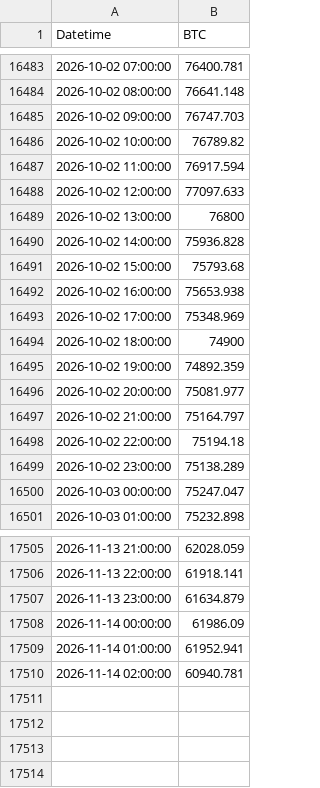
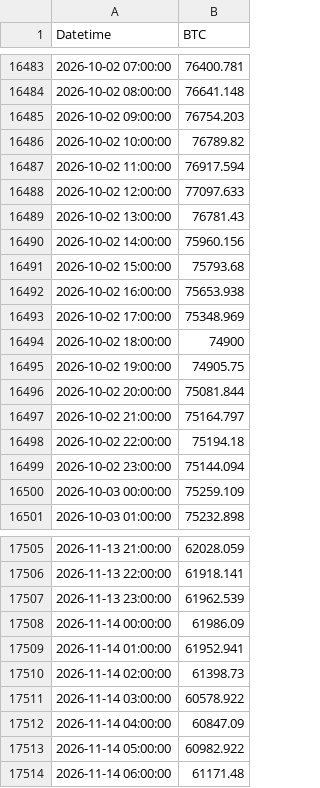
Before and after one commit to abhinav279garg/paper-trading-lab, a CSV file: data/btc_hourly.csv, drawn as a sheet; only a part is shown, gaps mark what is left out; the diff covers the shown part only.

```diff
--- a/data/btc_hourly.csv
+++ b/data/btc_hourly.csv
@@ -16484,3 +16484,3 @@ Datetime,BTC
 2026-10-02 08:00:00,76641.148
-2026-10-02 09:00:00,76747.703
+2026-10-02 09:00:00,76754.203
 2026-10-02 10:00:00,76789.82
@@ -16488,4 +16488,4 @@ Datetime,BTC
 2026-10-02 12:00:00,77097.633
-2026-10-02 13:00:00,76800
-2026-10-02 14:00:00,75936.828
+2026-10-02 13:00:00,76781.43
+2026-10-02 14:00:00,75960.156
 2026-10-02 15:00:00,75793.68
@@ -16494,8 +16494,8 @@ Datetime,BTC
 2026-10-02 18:00:00,74900
-2026-10-02 19:00:00,74892.359
-2026-10-02 20:00:00,75081.977
+2026-10-02 19:00:00,74905.75
+2026-10-02 20:00:00,75081.844
 2026-10-02 21:00:00,75164.797
 2026-10-02 22:00:00,75194.18
-2026-10-02 23:00:00,75138.289
-2026-10-03 00:00:00,75247.047
+2026-10-02 23:00:00,75144.094
+2026-10-03 00:00:00,75259.109
 2026-10-03 01:00:00,75232.898
@@ -17506,5 +17506,9 @@ Datetime,BTC
 2026-11-13 22:00:00,61918.141
-2026-11-13 23:00:00,61634.879
+2026-11-13 23:00:00,61962.539
 2026-11-14 00:00:00,61986.09
 2026-11-14 01:00:00,61952.941
-2026-11-14 02:00:00,60940.781
+2026-11-14 02:00:00,61398.73
+2026-11-14 03:00:00,60578.922
+2026-11-14 04:00:00,60847.09
+2026-11-14 05:00:00,60982.922
+2026-11-14 06:00:00,61171.48
```
Also changed, not shown: 134 edited cells elsewhere in this file, data/daily.csv, results/live/equity.csv, 6 other files.
